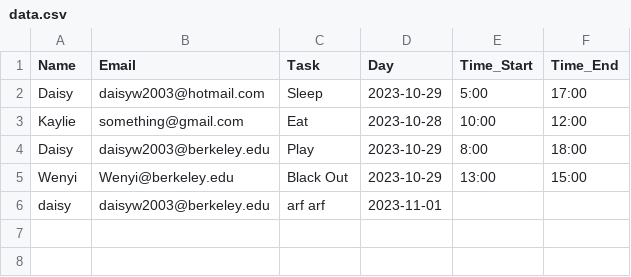
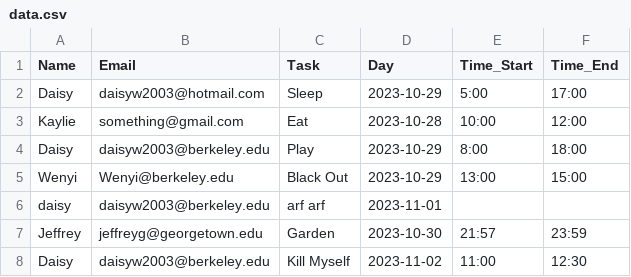
Before and after one commit to daisyw2003/calhacks2023, a CSV file: calhacks2023/pages/data.csv, drawn as a sheet; the diff names each change by its address in the sheet, - before the commit and + after, or states it on an @@ line.

```diff
--- a/calhacks2023/pages/data.csv
+++ b/calhacks2023/pages/data.csv
+row 7: Jeffrey | jeffreyg@georgetown.edu | Garden | 2023-10-30 | 21:57 | 23:59
+row 8: Daisy | daisyw2003@berkeley.edu | Kill Myself | 2023-11-02 | 11:00 | 12:30
```
Also changed, not shown: 7 other files.
